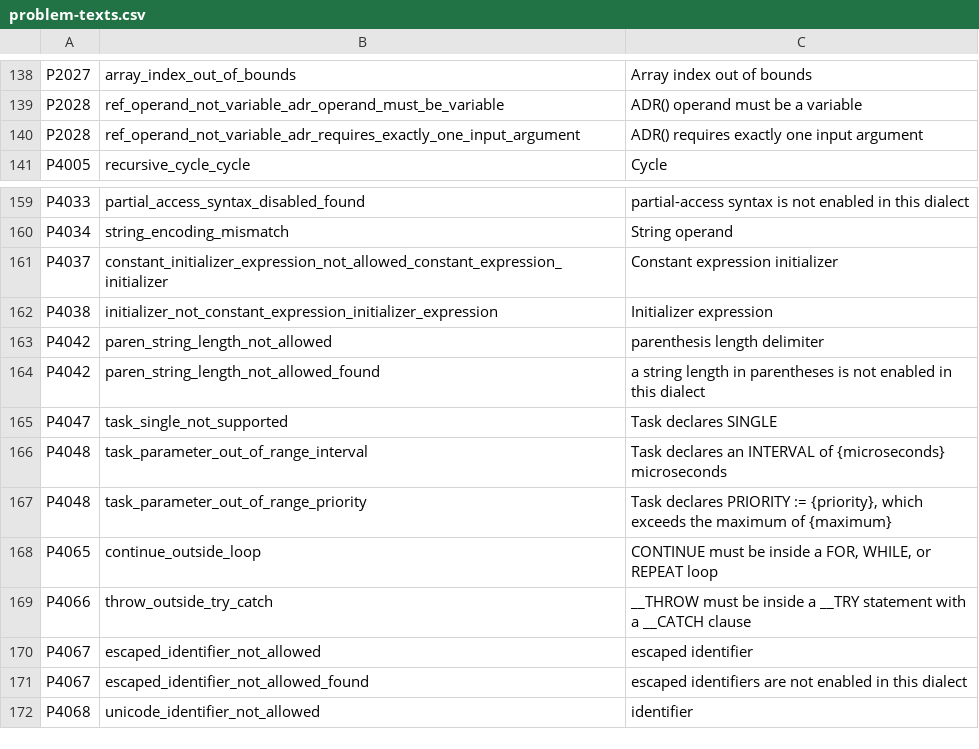
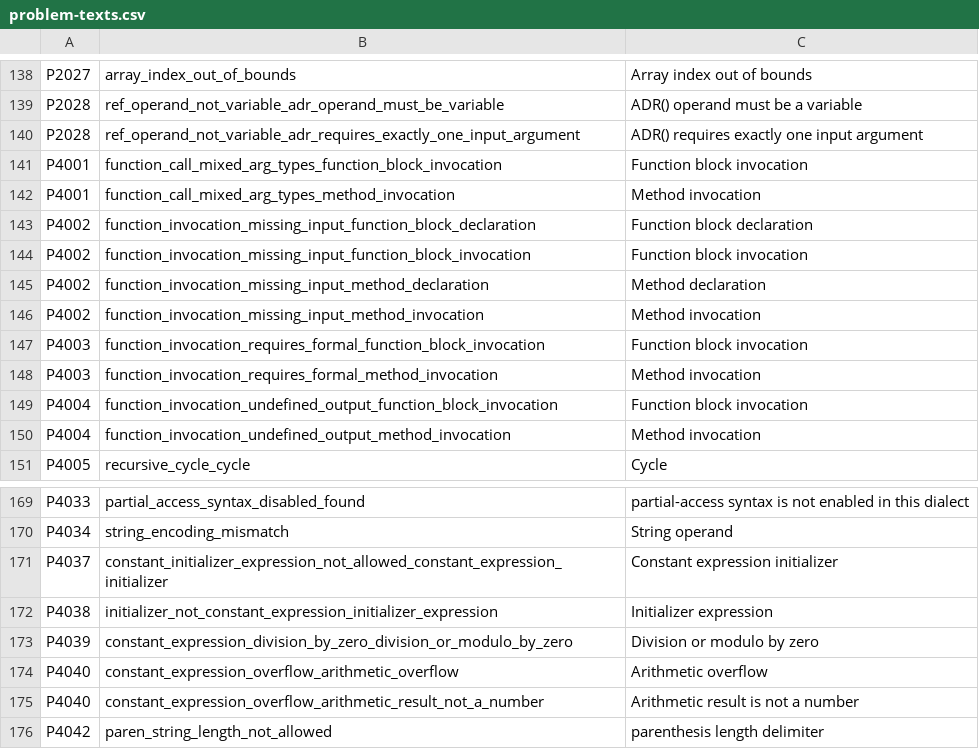
Before and after one commit to boogy777-lgtm/ironplc, a CSV file: compiler/problems/resources/problem-texts.csv, drawn as a sheet; only a part is shown, gaps mark what is left out; the shorter side is filled out with more unchanged rows.

```diff
--- a/compiler/problems/resources/problem-texts.csv
+++ b/compiler/problems/resources/problem-texts.csv
@@ -140,2 +140,12 @@ P2028,ref_operand_not_variable_adr_operand_must_be_variable,ADR() operand must b
 P2028,ref_operand_not_variable_adr_requires_exactly_one_input_argument,ADR() requires exactly one input argument
+P4001,function_call_mixed_arg_types_function_block_invocation,Function block invocation
+P4001,function_call_mixed_arg_types_method_invocation,Method invocation
+P4002,function_invocation_missing_input_function_block_declaration,Function block declaration
+P4002,function_invocation_missing_input_function_block_invocation,Function block invocation
+P4002,function_invocation_missing_input_method_declaration,Method declaration
+P4002,function_invocation_missing_input_method_invocation,Method invocation
+P4003,function_invocation_requires_formal_function_block_invocation,Function block invocation
+P4003,function_invocation_requires_formal_method_invocation,Method invocation
+P4004,function_invocation_undefined_output_function_block_invocation,Function block invocation
+P4004,function_invocation_undefined_output_method_invocation,Method invocation
 P4005,recursive_cycle_cycle,Cycle
@@ -162,2 +172,5 @@ P4037,constant_initializer_expression_not_allowed_constant_expression_initialize
 P4038,initializer_not_constant_expression_initializer_expression,Initializer expression
+P4039,constant_expression_division_by_zero_division_or_modulo_by_zero,Division or modulo by zero
+P4040,constant_expression_overflow_arithmetic_overflow,Arithmetic overflow
+P4040,constant_expression_overflow_arithmetic_result_not_a_number,Arithmetic result is not a number
 P4042,paren_string_length_not_allowed,parenthesis length delimiter
```
Also changed, not shown: 4 other files.
